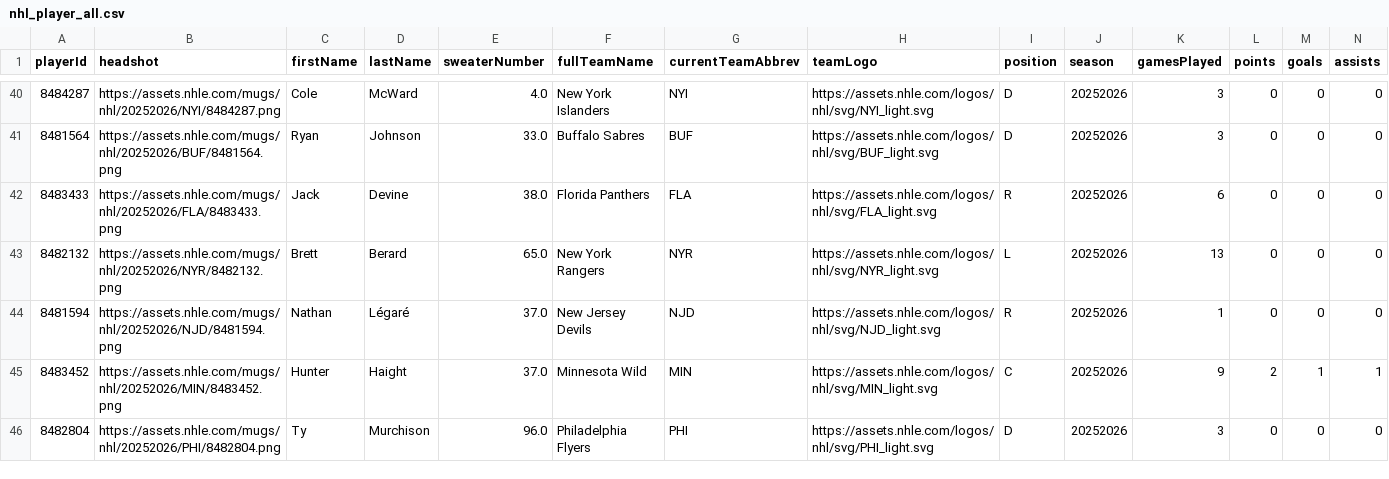
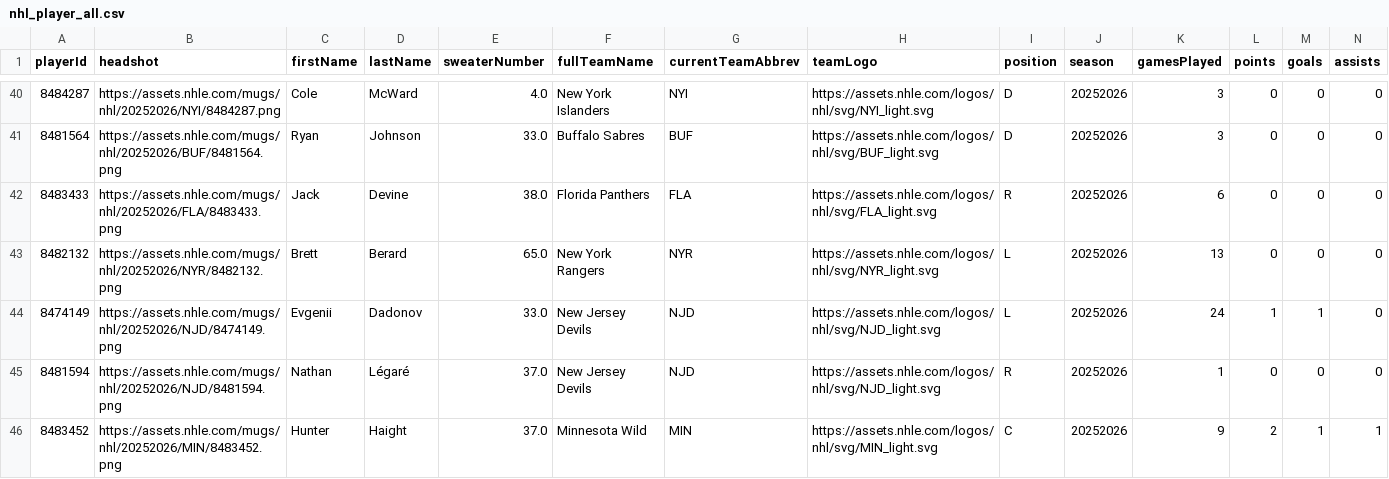
Before and after one commit to Prog-LucasAlves/AED_NHL, a CSV file: data/player/nhl_player_all.csv, drawn as a sheet; only a part is shown, gaps mark what is left out; the shorter side is filled out with more unchanged rows; rows hold the shown columns only; the diff names each change by its address in the sheet, - before the commit and + after, or states it on an @@ line.

```diff
--- a/data/player/nhl_player_all.csv
+++ b/data/player/nhl_player_all.csv
+row 44: 8474149 | https://assets.nhle.com/mugs/nhl/20252026/NJD/8474149.png | Evgenii | Dadonov | 33.0 | New Jersey Devils | NJD | https://assets.nhle.com/logos/nhl/svg/NJD_light.svg | L | 20252026 | 24 | 1 | 1 | 0
```
